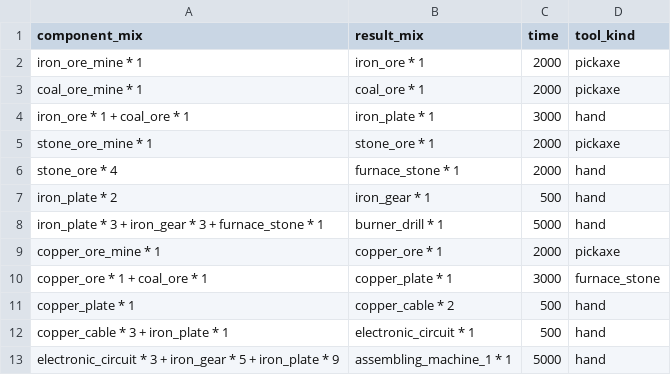
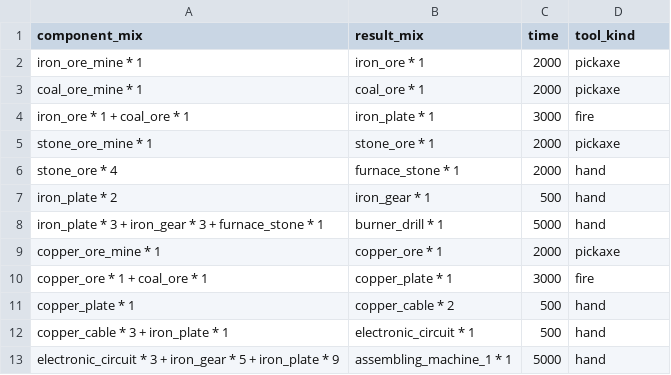
Before and after one commit to marckruzik/Idle_Factorio, a CSV file: code/Blazora/wwwroot/data/recipe.csv, drawn as a sheet.

Commit message:
Tool change

```diff
--- a/code/Blazora/wwwroot/data/recipe.csv
+++ b/code/Blazora/wwwroot/data/recipe.csv
@@ -3,3 +3,3 @@ iron_ore_mine * 1,iron_ore * 1,2000,pickaxe
 coal_ore_mine * 1,coal_ore * 1,2000,pickaxe
-iron_ore * 1 + coal_ore * 1,iron_plate * 1,3000,hand
+iron_ore * 1 + coal_ore * 1,iron_plate * 1,3000,fire
 stone_ore_mine * 1,stone_ore * 1,2000,pickaxe
@@ -9,3 +9,3 @@ iron_plate * 3 + iron_gear * 3 + furnace_stone * 1,burner_drill * 1,5000,hand
 copper_ore_mine * 1,copper_ore * 1,2000,pickaxe
-copper_ore * 1 + coal_ore * 1,copper_plate * 1,3000,furnace_stone
+copper_ore * 1 + coal_ore * 1,copper_plate * 1,3000,fire
 copper_plate * 1,copper_cable * 2,500,hand
```
Also changed, not shown: code/Blazora/wwwroot/data/resource.csv, 19 other files.
